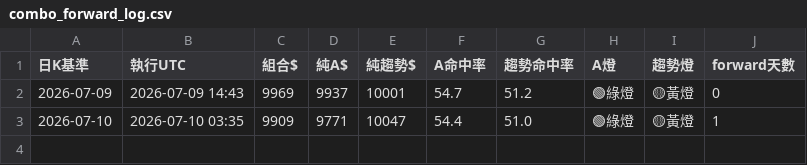
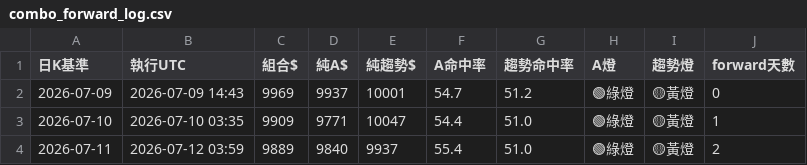
Before and after one commit to pidasin/crypto_combo_forward, a CSV file: combo_forward_log.csv, drawn as a sheet.

```diff
--- a/combo_forward_log.csv
+++ b/combo_forward_log.csv
@@ -3 +3,2 @@
 2026-07-10,2026-07-10 03:35,9909,9771,10047,54.4,51.0,🟢綠燈,🟡黃燈,1
+2026-07-11,2026-07-12 03:59,9889,9840,9937,55.4,51.0,🟢綠燈,🟡黃燈,2
```
Also changed, not shown: paper_log.csv, 4 other files.
